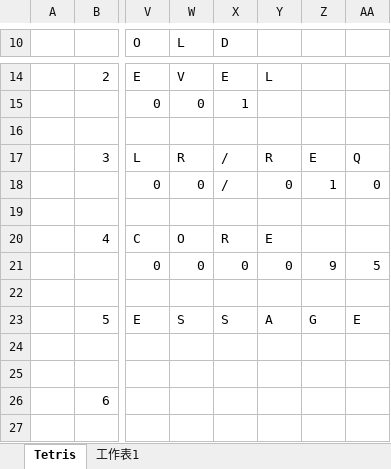
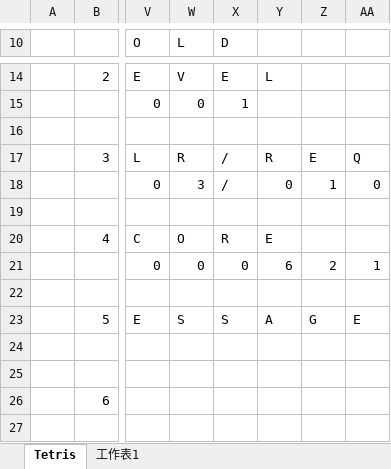
Before and after one commit to yipinghuang1991/VBA-Tetris, an Excel workbook: VBA-Tetris_WIP.xlsm, sheet Tetris, drawn as a sheet; only a part is shown, gaps mark what is left out; values as stored, in another font and other column widths than the file's, no cell formats; charts and pictures not drawn; the diff names each change by its address in the sheet, - before the commit and + after, or states it on an @@ line.

Commit message:
Some refactoring

```diff
--- a/VBA-Tetris_WIP.xlsm (sheet Tetris)
+++ b/VBA-Tetris_WIP.xlsm (sheet Tetris)
-W18 (L): 0
+W18 (L): 3
-Y21: 0
+Y21: 6
-Z21: 9
+Z21: 2
-AA21: 5
+AA21: 1
```
Also changed, not shown: cell formats.
